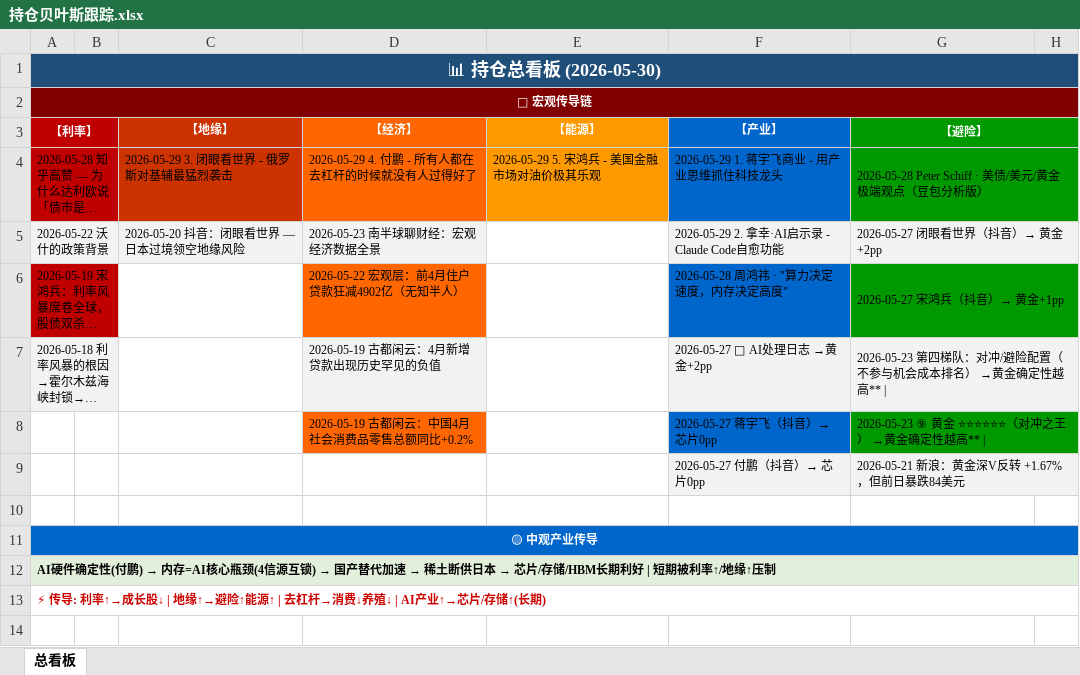
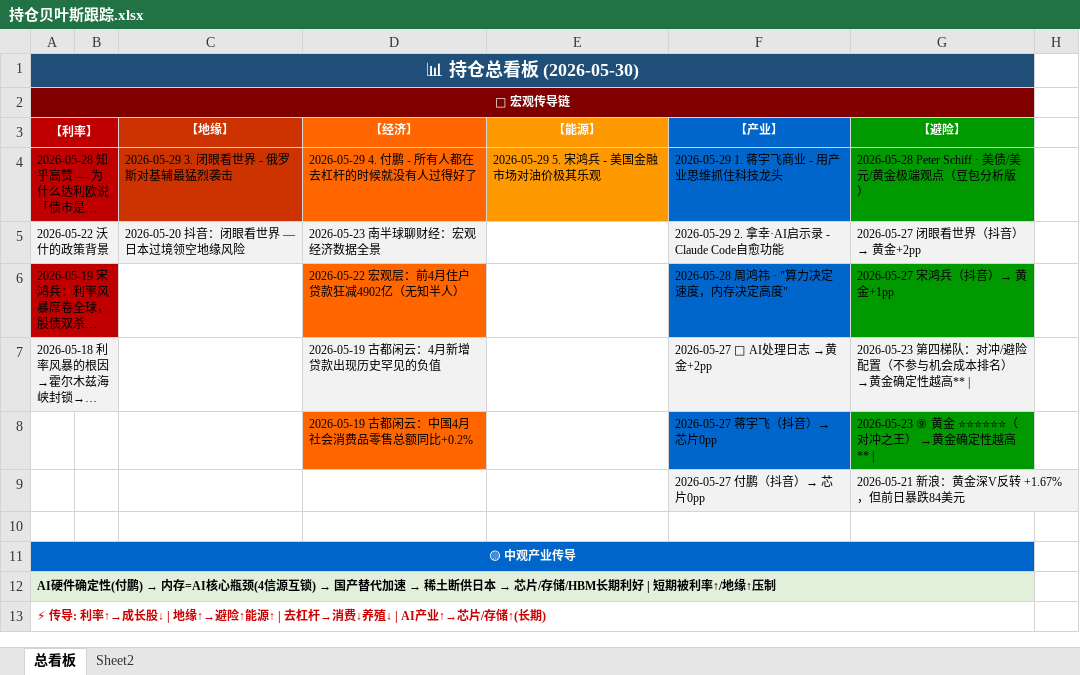
Before and after one commit to f840047663-bot/external-memory, an Excel workbook: 持仓贝叶斯跟踪.xlsx, sheet 总看板, drawn as a sheet; only a part is shown; long unchanged cells end in …; values as stored, in another font and other column widths than the file's, no borders; the diff covers the shown part only; the diff names each change by its address in the sheet, - before the commit and + after, or states it on an @@ line.

```diff
--- a/持仓贝叶斯跟踪.xlsx (sheet 总看板)
+++ b/持仓贝叶斯跟踪.xlsx (sheet 总看板)
+sheet tab: Sheet2
-A1:H1 merged
+A1:G1 merged
-H1 fill: #1F4E79
+H1 fill: none
-A2:H2 merged
+A2:G2 merged
-H2 fill: #800000
+H2 fill: none
-G3:H3 merged
-H3 fill: #009900
+H3 fill: none
-B4 fill: none
+B4 fill: #C00000
-G4:H4 merged
-B5 fill: none
+B5 fill: #F2F2F2
-G5:H5 merged
-B6 fill: none
+B6 fill: #C00000
-G6:H6 merged
-B7 fill: none
+B7 fill: #F2F2F2
-G7:H7 merged
-G8:H8 merged
-G9:H9 merged
-A11:H11 merged
+A11:G11 merged
-H11 fill: #0066CC
+H11 fill: none
-A12:H12 merged
+A12:G12 merged
-H12 fill: #E2EFDA
+H12 fill: none
-A13:H13 merged
+A13:G13 merged
-row 14: (empty)
```
Also changed, not shown: 11 removed rows elsewhere in this sheet, 1 other file.
